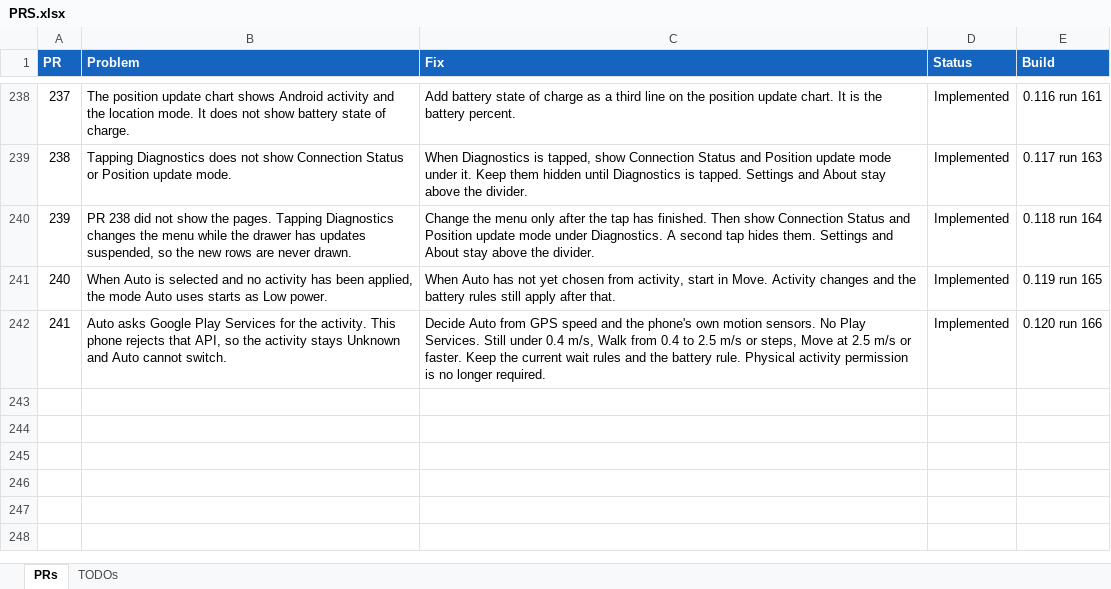
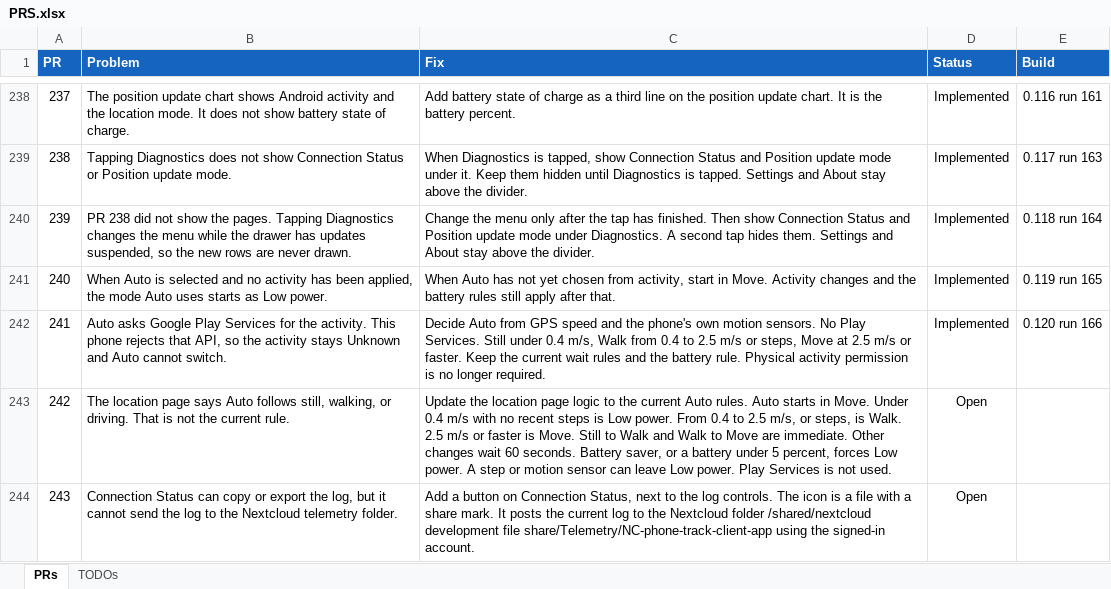
Before and after one commit to jonopelgt/NextcloudPhoneTrack, an Excel workbook: PRS.xlsx, sheet PRs, drawn as a sheet; only a part is shown, gaps mark what is left out; values as stored, in another font and other column widths than the file's, no borders; conditional formats not drawn; the diff names each change by its address in the sheet, - before the commit and + after, or states it on an @@ line.

Commit message:
File PR 242 and PR 243
Update the location page to the current Auto rules. Add a log
upload button for the telemetry folder. Not implemented.

```diff
--- a/PRS.xlsx (sheet PRs)
+++ b/PRS.xlsx (sheet PRs)
+row 243: 242 | The location page says Auto follows still, walking, or driving. That is not the current rule. | Update the location page logic to the current Auto rules. Auto starts in Move. Under 0.4 m/s with no recent steps is Low power. From 0.4 to 2.5 m/s, or steps, is Walk. 2.5 m/s or faster is Move. Still to Walk and Walk to Move are immediate. Other changes wait 60 seconds. Battery saver, or a battery under 5 percent, forces Low power. A step or motion sensor can leave Low power. Play Services is not used. | Open
+row 244: 243 | Connection Status can copy or export the log, but it cannot send the log to the Nextcloud telemetry folder. | Add a button on Connection Status, next to the log controls. The icon is a file with a share mark. It posts the current log to the Nextcloud folder /shared/nextcloud development file share/Telemetry/NC-phone-track-client-app using the signed-in account. | Open
```
